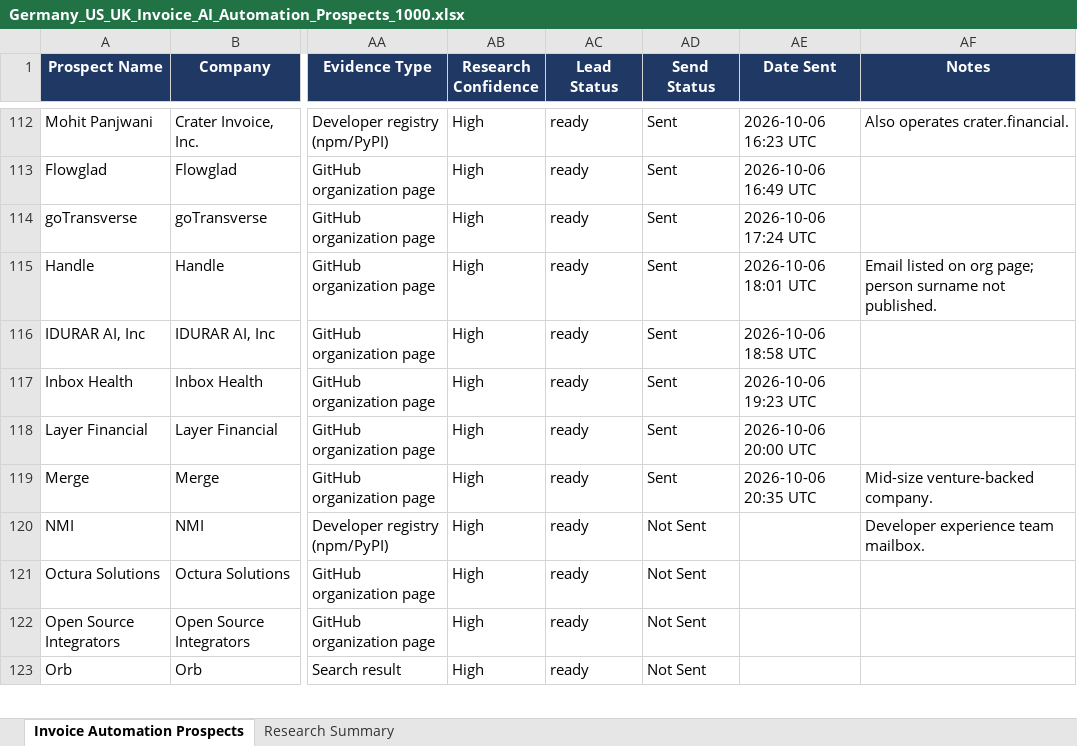
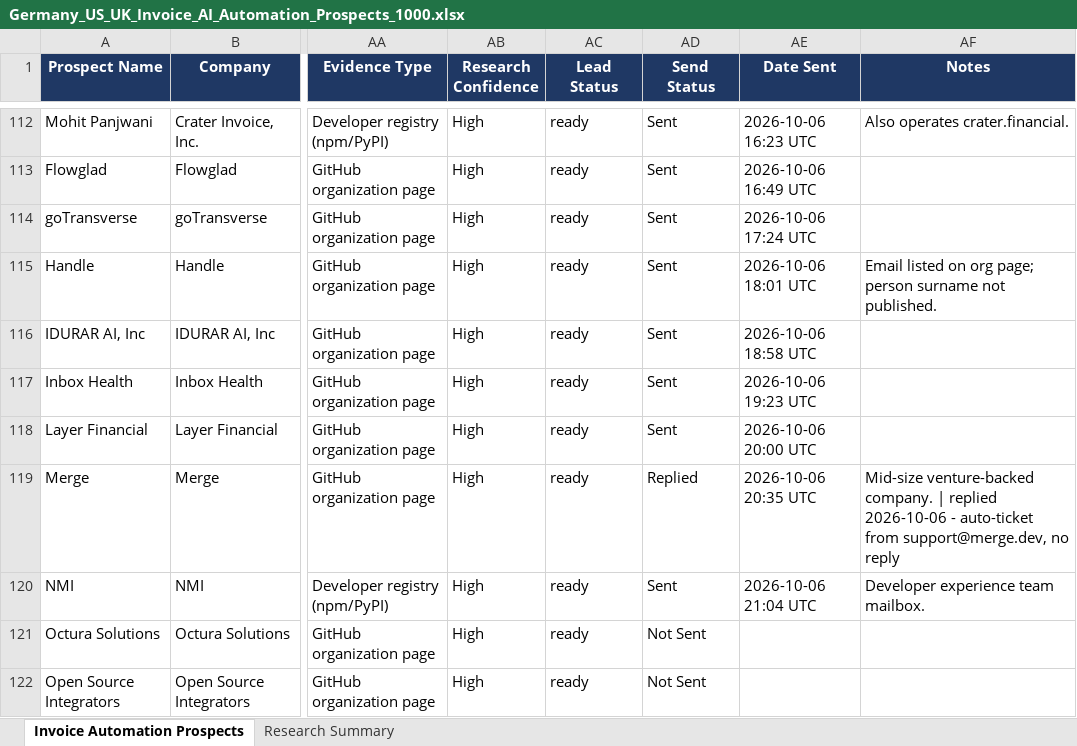
Before and after one commit to Vedrix-dev01/scouting001, an Excel workbook: Germany_US_UK_Invoice_AI_Automation_Prospects_1000.xlsx, sheet Invoice Automation Prospects, drawn as a sheet; only a part is shown, gaps mark what is left out; the shorter side is filled out with more unchanged rows; values as stored, in another font and other column widths than the file's, no borders; table styles not drawn; the diff names each change by its address in the sheet, - before the commit and + after, or states it on an @@ line.

```diff
--- a/Germany_US_UK_Invoice_AI_Automation_Prospects_1000.xlsx (sheet Invoice Automation Prospects)
+++ b/Germany_US_UK_Invoice_AI_Automation_Prospects_1000.xlsx (sheet Invoice Automation Prospects)
-AD119 (Send Status): Sent
+AD119 (Send Status): Replied
-AF119 (Notes): …venture-backed company.
+AF119 (Notes): …venture-backed company. | replied 2026-10-06 - auto-ticket from support@merge.dev, no reply
-AD120 (Send Status): Not Sent
+AD120 (Send Status): Sent
-AE120 (Date Sent): (empty)
+AE120 (Date Sent): 2026-10-06 21:04 UTC
```
Also changed, not shown: 1 other file.
